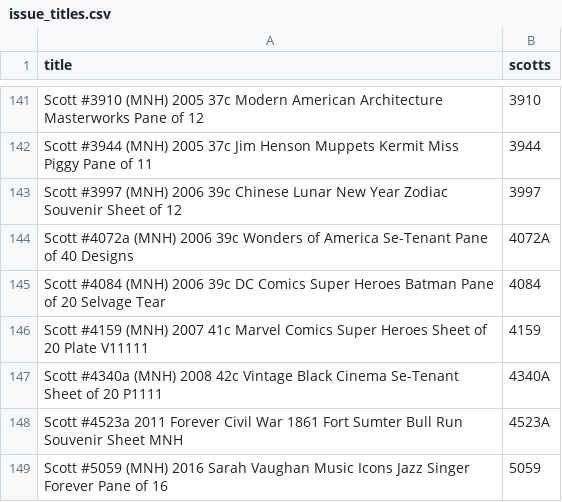
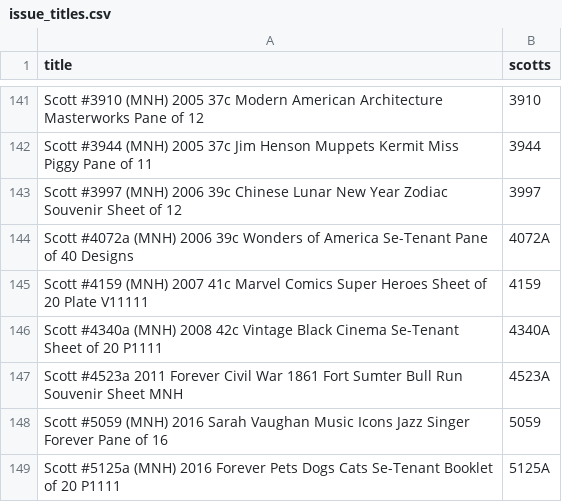
Before and after one commit to StampedeStamps/stampedestamps-store, a CSV file: data/issue_titles.csv, drawn as a sheet; only a part is shown, gaps mark what is left out; the shorter side is filled out with more unchanged rows.

```diff
--- a/data/issue_titles.csv
+++ b/data/issue_titles.csv
@@ -144,3 +144,2 @@ Scott #3997 (MNH) 2006 39c Chinese Lunar New Year Zodiac Souvenir Sheet of 12,39
 Scott #4072a (MNH) 2006 39c Wonders of America Se-Tenant Pane of 40 Designs,4072A
-Scott #4084 (MNH) 2006 39c DC Comics Super Heroes Batman Pane of 20 Selvage Tear,4084
 Scott #4159 (MNH) 2007 41c Marvel Comics Super Heroes Sheet of 20 Plate V11111,4159
```
Also changed, not shown: data/catalog_images.csv, data/ebay_photos.csv, 23 other files.
